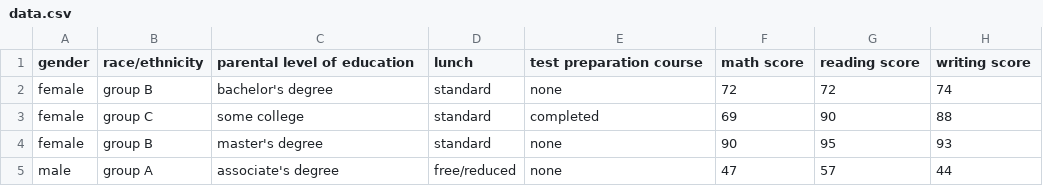
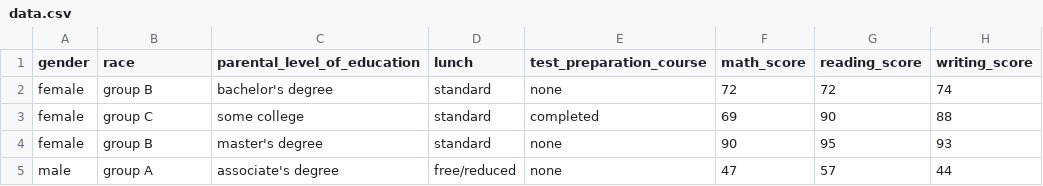
Before and after one commit to DixT-180/StudentsPerformanceMath, a CSV file: artifacts/data.csv, drawn as a sheet; only a part is shown.

Commit message:
works for a single data prediction using html page flask

```diff
--- a/artifacts/data.csv
+++ b/artifacts/data.csv
@@ -1,2 +1,2 @@
-gender,race/ethnicity,parental level of education,lunch,test preparation course,math score,reading score,writing score
+gender,race,parental_level_of_education,lunch,test_preparation_course,math_score,reading_score,writing_score
 female,group B,bachelor's degree,standard,none,72,72,74
```
Also changed, not shown: artifacts/test.csv, artifacts/train.csv, 5 other files.
